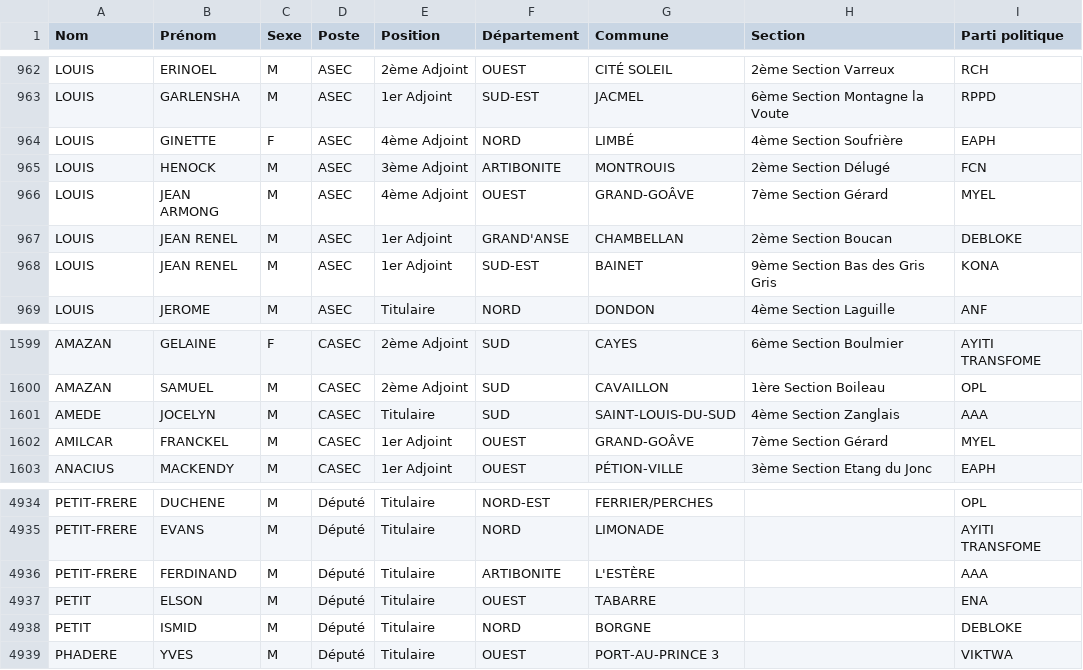
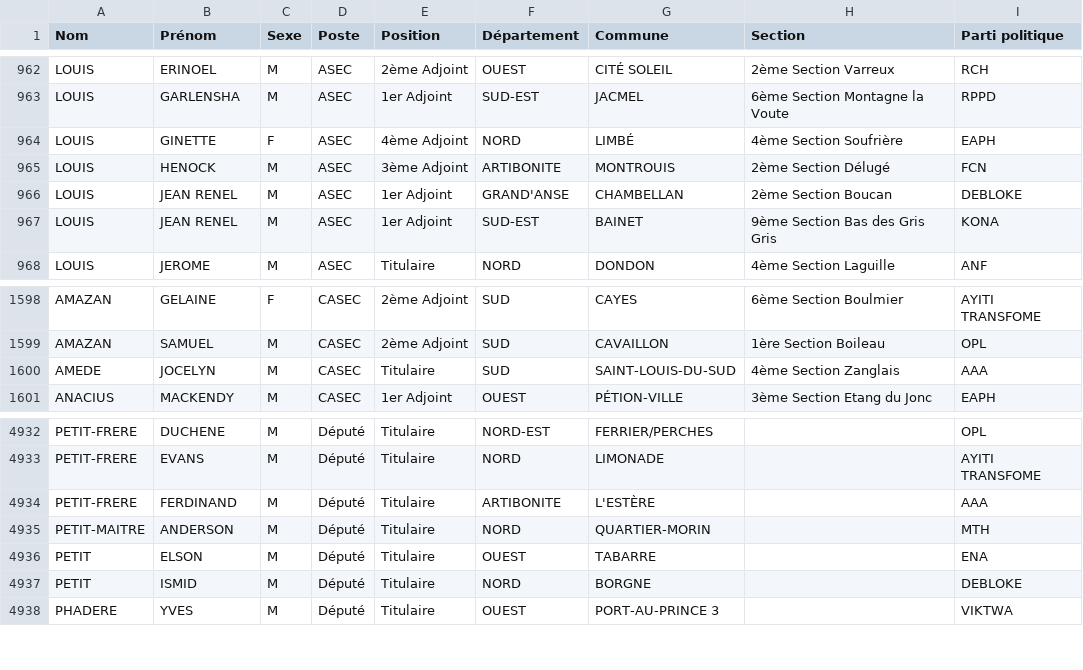
Before and after one commit to ayamr/napvote, a CSV file: data/candidats_cep.csv, drawn as a sheet; only a part is shown, gaps mark what is left out.

```diff
--- a/data/candidats_cep.csv
+++ b/data/candidats_cep.csv
@@ -965,3 +965,2 @@
 "LOUIS";"HENOCK";"M";"ASEC";"3ème Adjoint";"ARTIBONITE";"MONTROUIS";"2ème Section Délugé";"FCN"
-"LOUIS";"JEAN ARMONG";"M";"ASEC";"4ème Adjoint";"OUEST";"GRAND-GOÂVE";"7ème Section Gérard";"MYEL"
 "LOUIS";"JEAN RENEL";"M";"ASEC";"1er Adjoint";"GRAND'ANSE";"CHAMBELLAN";"2ème Section Boucan";"DEBLOKE"
@@ -1601,3 +1600,2 @@
 "AMEDE";"JOCELYN";"M";"CASEC";"Titulaire";"SUD";"SAINT-LOUIS-DU-SUD";"4ème Section Zanglais";"AAA"
-"AMILCAR";"FRANCKEL";"M";"CASEC";"1er Adjoint";"OUEST";"GRAND-GOÂVE";"7ème Section Gérard";"MYEL"
 "ANACIUS";"MACKENDY";"M";"CASEC";"1er Adjoint";"OUEST";"PÉTION-VILLE";"3ème Section Etang du Jonc";"EAPH"
@@ -4936,2 +4934,3 @@
 "PETIT-FRERE";"FERDINAND";"M";"Député";"Titulaire";"ARTIBONITE";"L'ESTÈRE";"";"AAA"
+"PETIT-MAITRE";"ANDERSON";"M";"Député";"Titulaire";"NORD";"QUARTIER-MORIN";"";"MTH"
 "PETIT";"ELSON";"M";"Député";"Titulaire";"OUEST";"TABARRE";"";"ENA"
```
Also changed, not shown: 7 other files.
